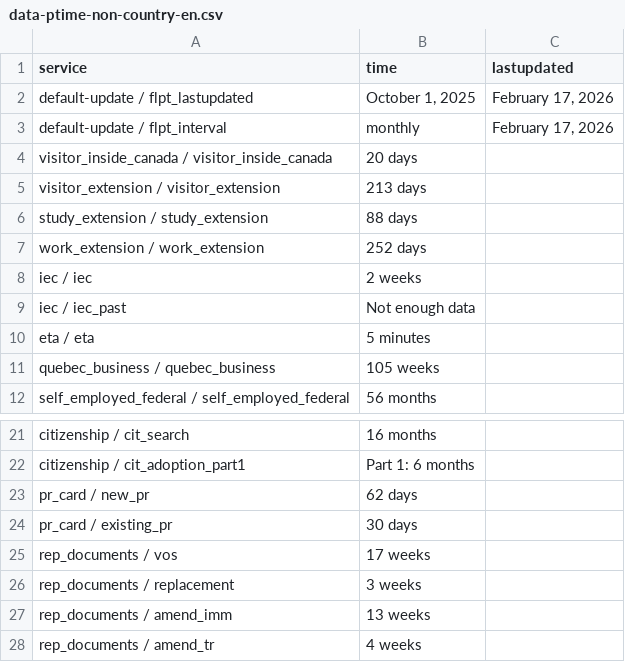
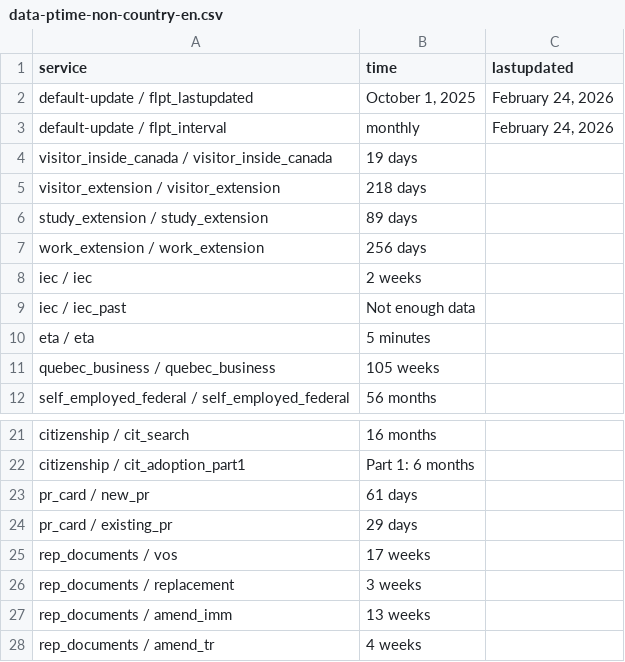
Before and after one commit to tinng81/cic-processing-times, a CSV file: data-ptime-non-country-en.csv, drawn as a sheet; only a part is shown, gaps mark what is left out.

Commit message:
Flat: latest data (2026-02-26T00:22:58.061Z) {   "date": "2026-02-26T00:22:58.061Z",   "files": [     {       "name": "data-ptime-en.csv",       "deltaBytes": -103,       "source": "https://www.canada.ca/content/dam/ircc/documents/json/data-ptime-en.json"     },     {       "name": "data-ptime-en.json",       "deltaBytes": -103,       "source": "https://www.canada.ca/content/dam/ircc/documents/json/data-ptime-en.json"     },     {       "name": "formatted-data-ptime-en.csv",       "deltaBytes": 37,       "source": "https://www.canada.ca/content/dam/ircc/documents/json/data-ptime-en.json"     },     {       "name": "formatted-selected-countries-data-ptime-en.csv",       "deltaBytes": -2,       "source": "https://www.canada.ca/content/dam/ircc/documents/json/data-ptime-en.json"     },     {       "name": "data-ptime-non-country-en.csv",       "deltaBytes": 0,       "source": "https://www.canada.ca/content/dam/ircc/documents/json/data-ptime-non-country-en.json"     },     {       "name": "data-ptime-non-country-en.json",       "deltaBytes": 2,       "source": "https://www.canada.ca/content/dam/ircc/documents/json/data-ptime-non-country-en.json"     }   ] }

```diff
--- a/data-ptime-non-country-en.csv
+++ b/data-ptime-non-country-en.csv
@@ -1,8 +1,8 @@
 service,time,lastupdated
-default-update / flpt_lastupdated,"October 1, 2025","February 17, 2026"
-default-update / flpt_interval, monthly,"February 17, 2026"
-visitor_inside_canada / visitor_inside_canada,20 days,
-visitor_extension / visitor_extension,213 days,
-study_extension / study_extension,88 days,
-work_extension / work_extension,252 days,
+default-update / flpt_lastupdated,"October 1, 2025","February 24, 2026"
+default-update / flpt_interval, monthly,"February 24, 2026"
+visitor_inside_canada / visitor_inside_canada,19 days,
+visitor_extension / visitor_extension,218 days,
+study_extension / study_extension,89 days,
+work_extension / work_extension,256 days,
 iec / iec,2 weeks,
@@ -22,4 +22,4 @@ citizenship / cit_search,16 months,
 citizenship / cit_adoption_part1,Part 1: 6 months,
-pr_card / new_pr,62 days,
-pr_card / existing_pr,30 days,
+pr_card / new_pr,61 days,
+pr_card / existing_pr,29 days,
 rep_documents / vos,17 weeks,
```
Also changed, not shown: data-ptime-en.csv, formatted-data-ptime-en.csv, 3 other files.
